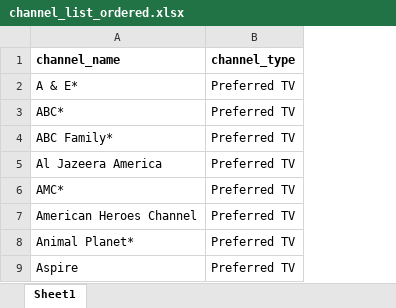
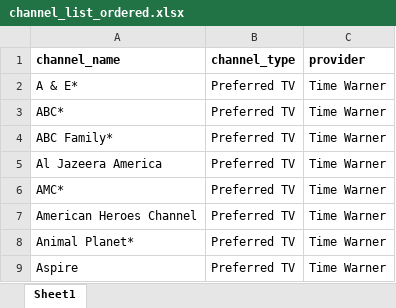
Before and after one commit to ali-ehmed/utilitynavigator, an Excel workbook: lib/channel_list_ordered.xlsx, sheet Sheet1, drawn as a sheet; only a part is shown; values as stored, in another font and other column widths than the file's, no borders; the diff names each change by its address in the sheet, - before the commit and + after, or states it on an @@ line.

```diff
--- a/lib/channel_list_ordered.xlsx (sheet Sheet1)
+++ b/lib/channel_list_ordered.xlsx (sheet Sheet1)
+column C (provider), rows 2-9: all Time Warner
```
Also changed, not shown: 26 other files.
